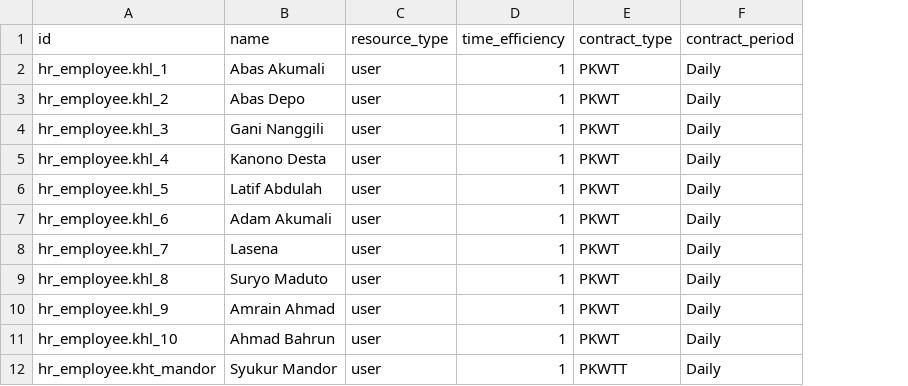
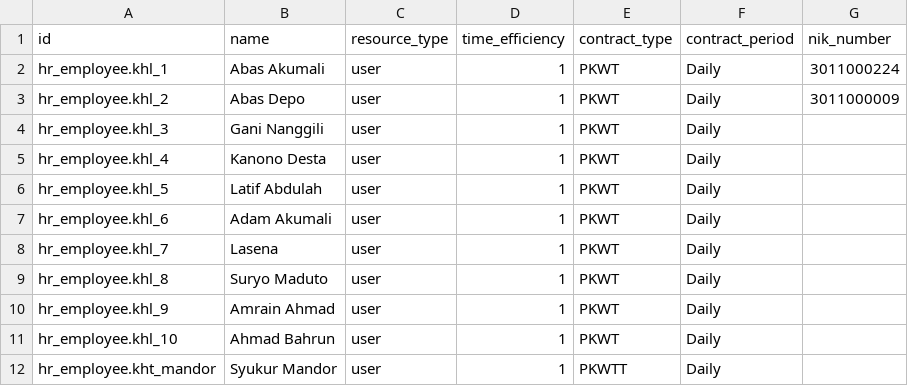
Before and after one commit to sutanto62/estate, a CSV file: hr_indonesia/data/hr.employee.csv, drawn as a sheet; the diff names each change by its address in the sheet, - before the commit and + after, or states it on an @@ line.

```diff
--- a/hr_indonesia/data/hr.employee.csv
+++ b/hr_indonesia/data/hr.employee.csv
+column G (nik_number), rows 2-3: 3011000224 | 3011000009
```
Also changed, not shown: 26 other files.
